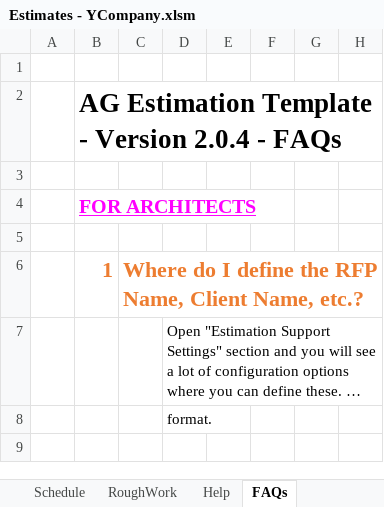
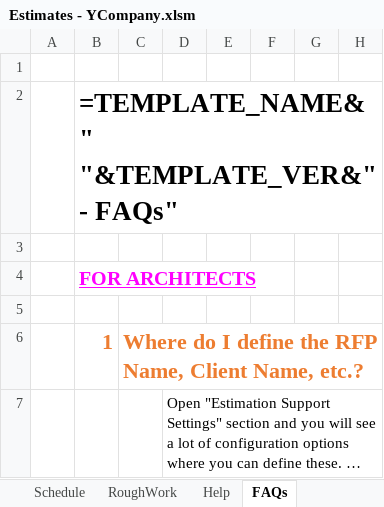
Before and after one commit to pawan45gupta/YCompany, an Excel workbook: presentation_documents/Estimates - YCompany.xlsm, sheet FAQs, drawn as a sheet; only a part is shown; the shorter side is filled out with more unchanged rows; long unchanged cells end in …; values as stored, in another font and other column widths than the file's, no borders; formulas without a stored value are shown as written; the diff names each change by its address in the sheet, - before the commit and + after, or states it on an @@ line.

```diff
--- a/presentation_documents/Estimates - YCompany.xlsm (sheet FAQs)
+++ b/presentation_documents/Estimates - YCompany.xlsm (sheet FAQs)
-B2: AG Estimation Template - Version 2.0.4 - FAQs
+B2: =TEMPLATE_NAME&" "&TEMPLATE_VER&" - FAQs"
```
Also changed, not shown: sheet Estimation, sheet Schedule, sheet Help, hidden cells, charts or pictures, 4 other files.
